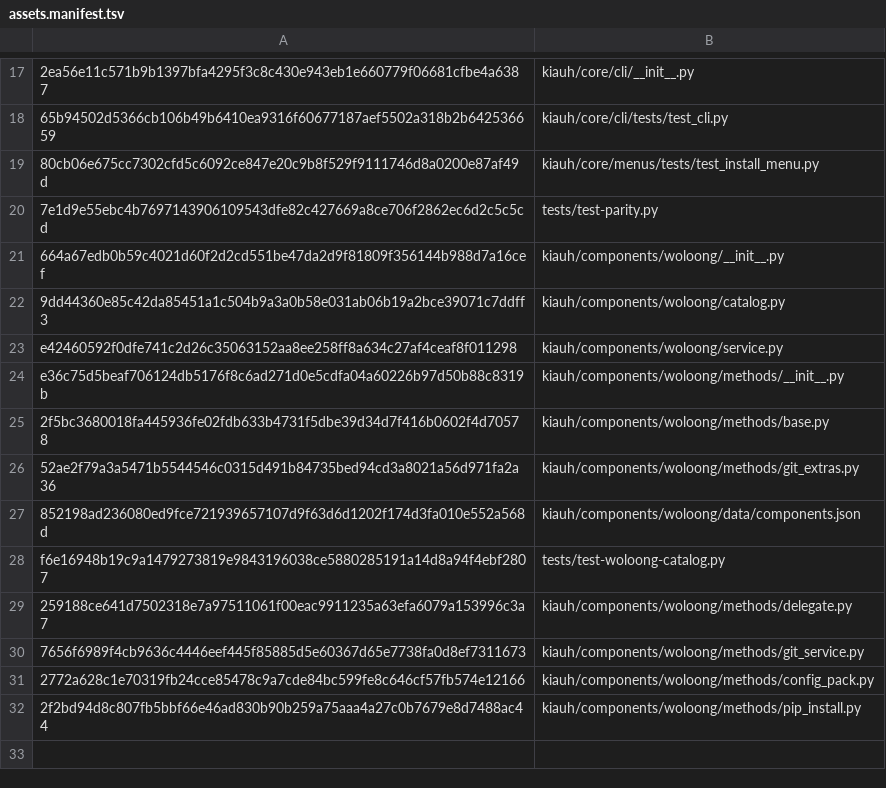
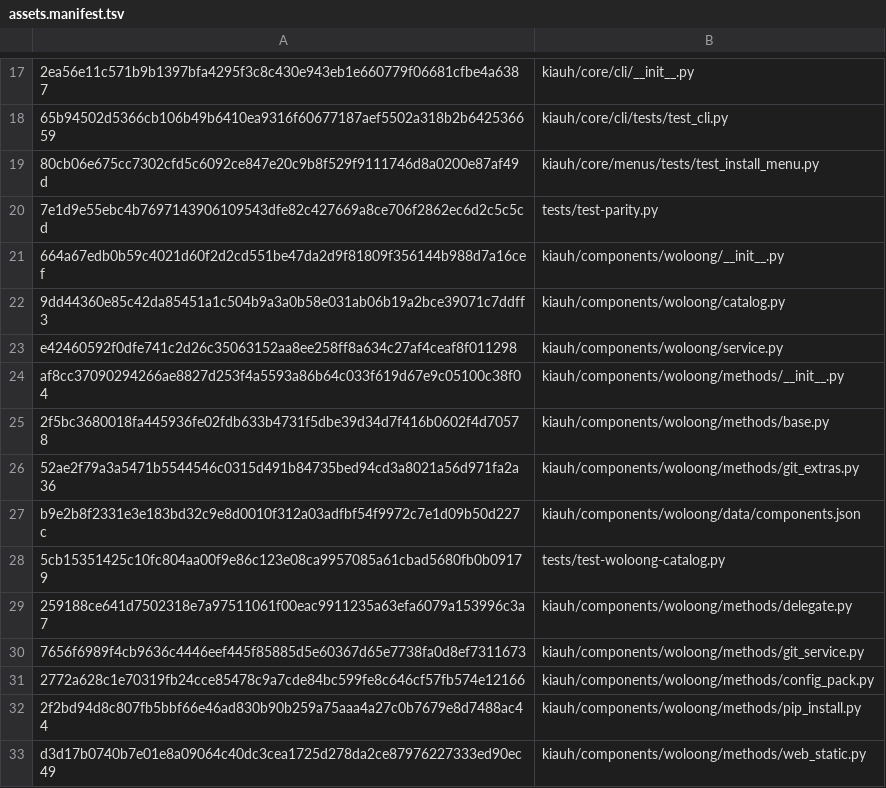
Before and after one commit to Woloong-DS/Woloong-kiauh, a TSV file: woloong-release/assets.manifest.tsv, drawn as a sheet; only a part is shown, gaps mark what is left out; the diff names each change by its address in the sheet, - before the commit and + after, or states it on an @@ line.

Commit message:
feat(方案A-阶段5): web_static 迁移 —— Mainsail/Fluidd 自实现 + mainsail_afc 归为 blocked
【能力分类】native=10  delegate=5  blocked=1  unsupported=11（27 全覆盖 ✓）

【自实现】methods/web_static.py
  · 来源优先级：WO_CACHE_FILES/<id>/ -> <id>.zip -> release 资产（联网）✓
  · **sha256 校验**：目录声明了就强校验 ✓；没声明则 WARN ✓（不静默 ✗）
  · **不碰 /etc/nginx** ✗：只写 location 片段到 STATE/nginx/<id>.conf ✓
    - web_path 为 '/' 的根站（Mainsail）**不写片段** ✓（由 OS 的 default server 承担 ✓）
    - 子路径站（Fluidd /fluidd/）写 location + try_files ✓
    这样避免「重复 server」✗（实测 nginx -t 报 conflicting server name ✗）
  · remove：删站点目录 + 删片段 ✓ -> 完全复原 ✓

【目录字段】mainsail: sha256 + web_path='/';fluidd: web_path='/fluidd/'
  mainsail_afc: blocked=true + blocked_reason（D10：整包 fork 会放弃上游 2.14->2.19 改进）

【能力标签】新增 blocked ✓（gate 要求 blocked 必须带理由 ✓）

【门禁】WOLOONG_CATALOG_OK：PASS=31 FAIL=0（本地）
  web_static 段：离线目录部署 ✓ + 根站不写片段 ✓ + 子路径写片段 ✓ + remove 全清理 ✓
  MIGRATING 14 -> 11 ✓

```diff
--- a/woloong-release/assets.manifest.tsv
+++ b/woloong-release/assets.manifest.tsv
-A24: e36c75d5beaf706124db5176f8c6ad271d0e5cdfa04a60226b97d50b88c8319b
+A24: af8cc37090294266ae8827d253f4a5593a86b64c033f619d67e9c05100c38f04
-A27: 852198ad236080ed9fce721939657107d9f63d6d1202f174d3fa010e552a568d
+A27: b9e2b8f2331e3e183bd32c9e8d0010f312a03adfbf54f9972c7e1d09b50d227c
-A28: f6e16948b19c9a1479273819e9843196038ce5880285191a14d8a94f4ebf2807
+A28: 5cb15351425c10fc804aa00f9e86c123e08ca9957085a61cbad5680fb0b09179
+row 33: d3d17b0740b7e01e8a09064c40dc3cea1725d278da2ce87976227333ed90ec49 | kiauh/components/woloong/methods/web_static.py
```
Also changed, not shown: 5 other files.
